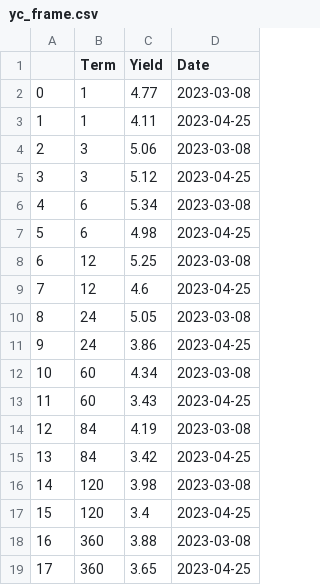
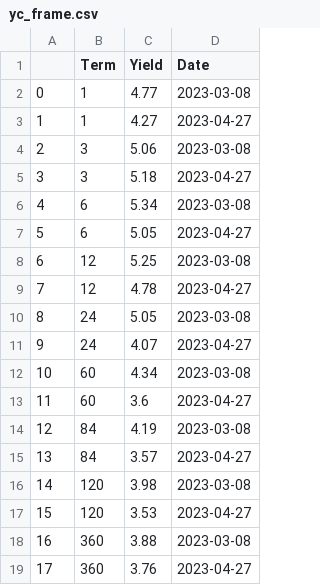
Before and after one commit to fpakal/Bankingcrisis, a CSV file: yc_frame.csv, drawn as a sheet.

```diff
--- a/yc_frame.csv
+++ b/yc_frame.csv
@@ -2,18 +2,18 @@
 0,1,4.77,2023-03-08
-1,1,4.11,2023-04-25
+1,1,4.27,2023-04-27
 2,3,5.06,2023-03-08
-3,3,5.12,2023-04-25
+3,3,5.18,2023-04-27
 4,6,5.34,2023-03-08
-5,6,4.98,2023-04-25
+5,6,5.05,2023-04-27
 6,12,5.25,2023-03-08
-7,12,4.6,2023-04-25
+7,12,4.78,2023-04-27
 8,24,5.05,2023-03-08
-9,24,3.86,2023-04-25
+9,24,4.07,2023-04-27
 10,60,4.34,2023-03-08
-11,60,3.43,2023-04-25
+11,60,3.6,2023-04-27
 12,84,4.19,2023-03-08
-13,84,3.42,2023-04-25
+13,84,3.57,2023-04-27
 14,120,3.98,2023-03-08
-15,120,3.4,2023-04-25
+15,120,3.53,2023-04-27
 16,360,3.88,2023-03-08
-17,360,3.65,2023-04-25
+17,360,3.76,2023-04-27
```
Also changed, not shown: curr_prices.csv, fed_frame.csv, 4 other files.
